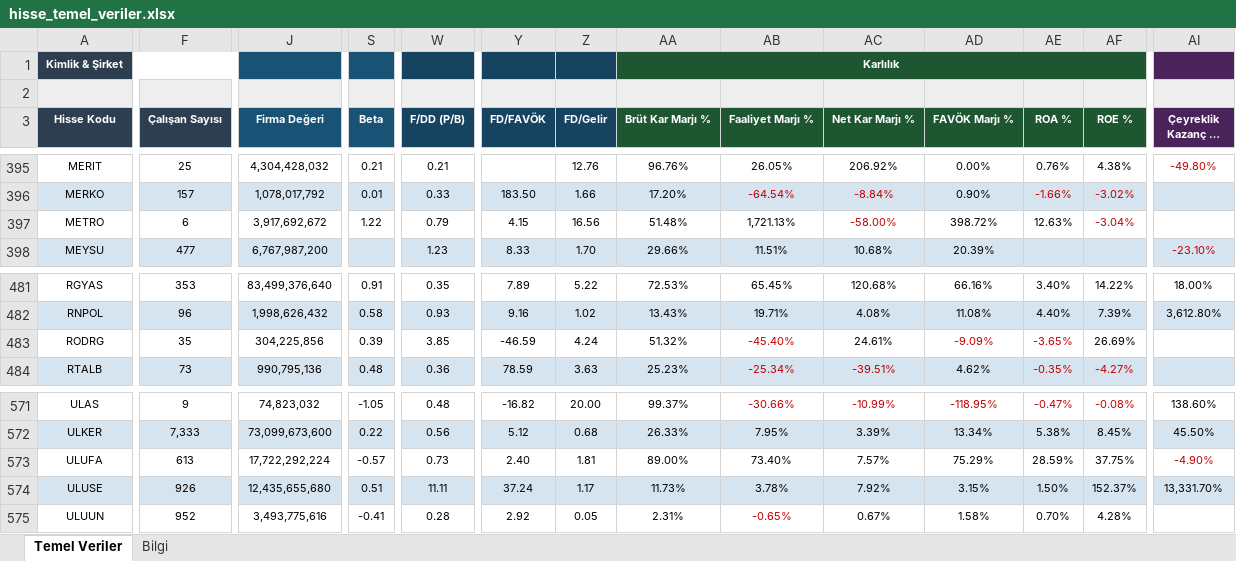
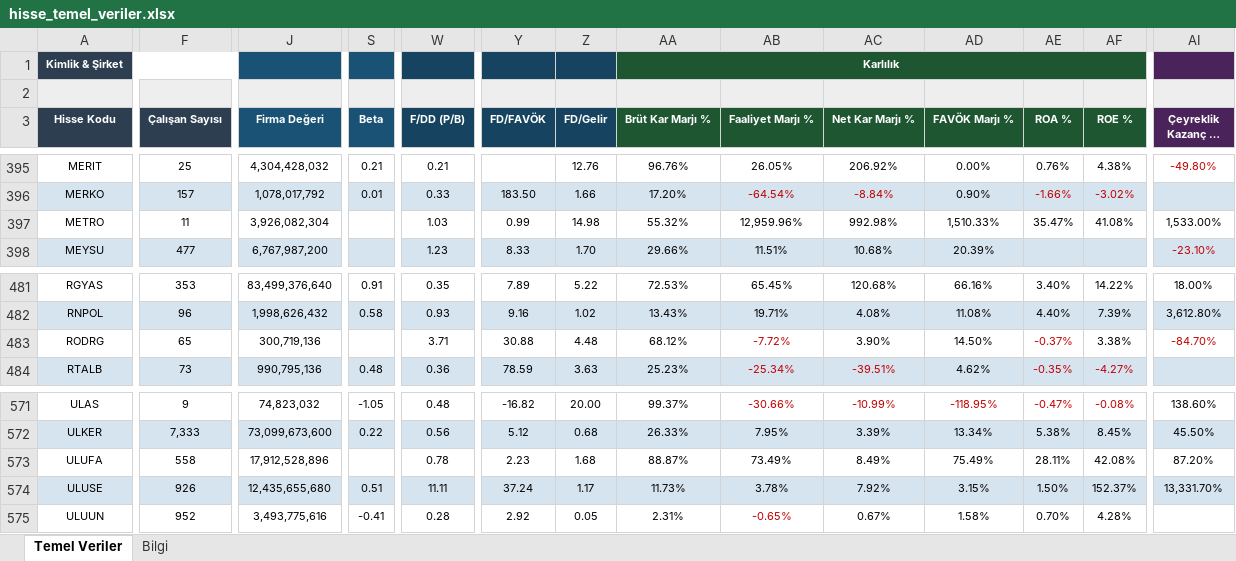
Before and after one commit to fkcengizhan-crypto/ghtvt, an Excel workbook: hisse_temel_veriler.xlsx, sheet Temel Veriler, drawn as a sheet; only a part is shown, gaps mark what is left out; long unchanged cells end in …; values as stored, in another font and other column widths than the file's, no borders; the diff covers the shown part only; the diff names each change by its address in the sheet, - before the commit and + after, or states it on an @@ line.

```diff
--- a/hisse_temel_veriler.xlsx (sheet Temel Veriler)
+++ b/hisse_temel_veriler.xlsx (sheet Temel Veriler)
-F397 (Çalışan Sayısı): 6
+F397 (Çalışan Sayısı): 11
-J397 (Firma Değeri): 3,917,692,672
+J397 (Firma Değeri): 3,926,082,304
-S397 (Beta): 1.22
+S397 (Beta): (empty)
-W397 (F/DD (P/B)): 0.79
+W397 (F/DD (P/B)): 1.03
-Y397 (FD/FAVÖK): 4.15
+Y397 (FD/FAVÖK): 0.99
-Z397 (FD/Gelir): 16.56
+Z397 (FD/Gelir): 14.98
-AA397 (Brüt Kar Marjı %): 51.48%
+AA397 (Brüt Kar Marjı %): 55.32%
-AB397 (Faaliyet Marjı %): 1,721.13%
+AB397 (Faaliyet Marjı %): 12,959.96%
-AC397 (Net Kar Marjı %): -58.00%
+AC397 (Net Kar Marjı %): 992.98%
-AC397 text colour: #C00000
+AC397 text colour: black
-AD397 (FAVÖK Marjı %): 398.72%
+AD397 (FAVÖK Marjı %): 1,510.33%
-AE397 (ROA %): 12.63%
+AE397 (ROA %): 35.47%
-AF397 (ROE %): -3.04%
+AF397 (ROE %): 41.08%
-AF397 text colour: #C00000
+AF397 text colour: black
-AI397 (Çeyreklik Kazanç B. %): (empty)
+AI397 (Çeyreklik Kazanç B. %): 1,533.00%
-F483 (Çalışan Sayısı): 35
+F483 (Çalışan Sayısı): 65
-J483 (Firma Değeri): 304,225,856
+J483 (Firma Değeri): 300,719,136
-S483 (Beta): 0.39
+S483 (Beta): (empty)
-W483 (F/DD (P/B)): 3.85
+W483 (F/DD (P/B)): 3.71
-Y483 (FD/FAVÖK): -46.59
+Y483 (FD/FAVÖK): 30.88
-Z483 (FD/Gelir): 4.24
+Z483 (FD/Gelir): 4.48
-AA483 (Brüt Kar Marjı %): 51.32%
+AA483 (Brüt Kar Marjı %): 68.12%
-AB483 (Faaliyet Marjı %): -45.40%
+AB483 (Faaliyet Marjı %): -7.72%
-AC483 (Net Kar Marjı %): 24.61%
+AC483 (Net Kar Marjı %): 3.90%
-AD483 (FAVÖK Marjı %): -9.09%
+AD483 (FAVÖK Marjı %): 14.50%
-AD483 text colour: #C00000
+AD483 text colour: black
-AE483 (ROA %): -3.65%
+AE483 (ROA %): -0.37%
-AF483 (ROE %): 26.69%
+AF483 (ROE %): 3.38%
-AI483 (Çeyreklik Kazanç B. %): (empty)
+AI483 (Çeyreklik Kazanç B. %): -84.70%
-F573 (Çalışan Sayısı): 613
+F573 (Çalışan Sayısı): 558
-J573 (Firma Değeri): 17,722,292,224
+J573 (Firma Değeri): 17,912,528,896
-S573 (Beta): -0.57
+S573 (Beta): (empty)
-W573 (F/DD (P/B)): 0.73
+W573 (F/DD (P/B)): 0.78
-Y573 (FD/FAVÖK): 2.40
+Y573 (FD/FAVÖK): 2.23
-Z573 (FD/Gelir): 1.81
+Z573 (FD/Gelir): 1.68
-AA573 (Brüt Kar Marjı %): 89.00%
+AA573 (Brüt Kar Marjı %): 88.87%
-AB573 (Faaliyet Marjı %): 73.40%
+AB573 (Faaliyet Marjı %): 73.49%
-AC573 (Net Kar Marjı %): 7.57%
+AC573 (Net Kar Marjı %): 8.49%
-AD573 (FAVÖK Marjı %): 75.29%
+AD573 (FAVÖK Marjı %): 75.49%
-AE573 (ROA %): 28.59%
+AE573 (ROA %): 28.11%
-AF573 (ROE %): 37.75%
+AF573 (ROE %): 42.08%
-AI573 (Çeyreklik Kazanç B. %): -4.90%
+AI573 (Çeyreklik Kazanç B. %): 87.20%
-AI573 text colour: #C00000
+AI573 text colour: black
```
Also changed, not shown: 365 edited cells and cell formats elsewhere in this sheet, sheet Bilgi, 2 other files.
